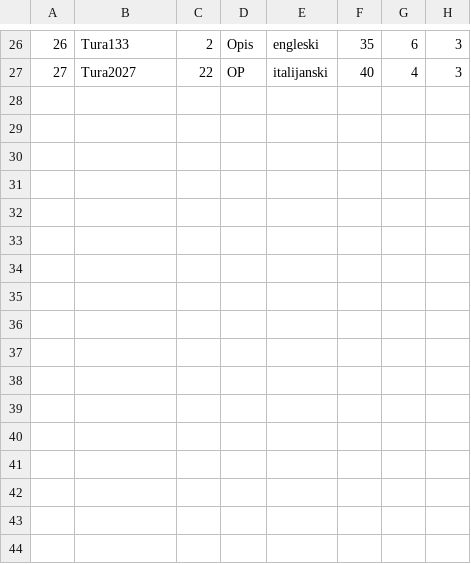
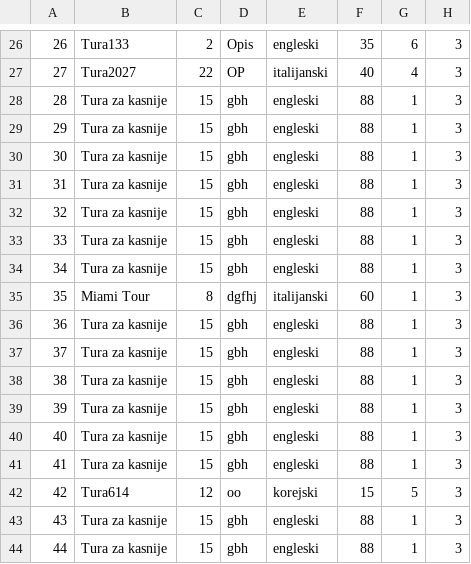
Before and after one commit to ayadjo/Grupa7_TimC, a CSV file: InitialProject/Resources/Data/tours.csv, drawn as a sheet; only a part is shown, gaps mark what is left out; the diff names each change by its address in the sheet, - before the commit and + after, or states it on an @@ line.

```diff
--- a/InitialProject/Resources/Data/tours.csv
+++ b/InitialProject/Resources/Data/tours.csv
+row 28: 28 | Tura za kasnije | 15 | gbh | engleski | 88 | 1 | 3
+row 29: 29 | Tura za kasnije | 15 | gbh | engleski | 88 | 1 | 3
+row 30: 30 | Tura za kasnije | 15 | gbh | engleski | 88 | 1 | 3
+row 31: 31 | Tura za kasnije | 15 | gbh | engleski | 88 | 1 | 3
+row 32: 32 | Tura za kasnije | 15 | gbh | engleski | 88 | 1 | 3
+row 33: 33 | Tura za kasnije | 15 | gbh | engleski | 88 | 1 | 3
+row 34: 34 | Tura za kasnije | 15 | gbh | engleski | 88 | 1 | 3
+row 35: 35 | Miami Tour | 8 | dgfhj | italijanski | 60 | 1 | 3
+row 36: 36 | Tura za kasnije | 15 | gbh | engleski | 88 | 1 | 3
+row 37: 37 | Tura za kasnije | 15 | gbh | engleski | 88 | 1 | 3
+row 38: 38 | Tura za kasnije | 15 | gbh | engleski | 88 | 1 | 3
+row 39: 39 | Tura za kasnije | 15 | gbh | engleski | 88 | 1 | 3
+row 40: 40 | Tura za kasnije | 15 | gbh | engleski | 88 | 1 | 3
+row 41: 41 | Tura za kasnije | 15 | gbh | engleski | 88 | 1 | 3
+row 42: 42 | Tura614 | 12 | oo | korejski | 15 | 5 | 3
+row 43: 43 | Tura za kasnije | 15 | gbh | engleski | 88 | 1 | 3
+row 44: 44 | Tura za kasnije | 15 | gbh | engleski | 88 | 1 | 3
```
Also changed, not shown: InitialProject/Resources/Data/images.csv, InitialProject/Resources/Data/tourEvents.csv, 41 other files.
